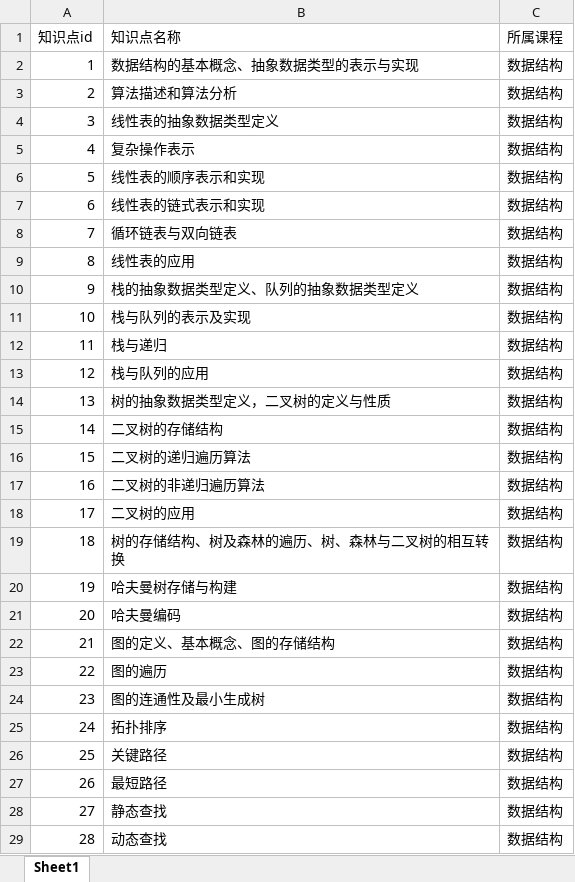
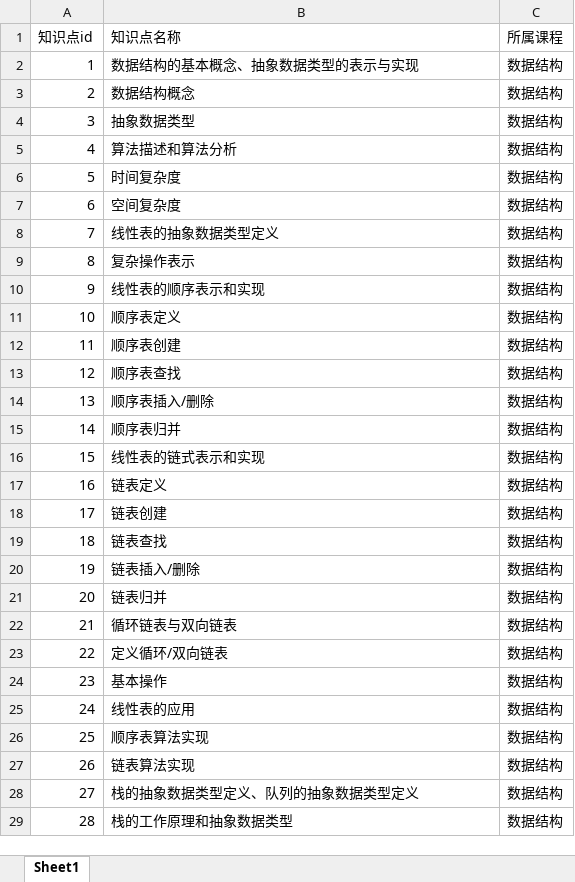
Before and after one commit to sdfing/Knowledge_, an Excel workbook: data/knowledge_points.xlsx, sheet Sheet1, drawn as a sheet; only a part is shown; values as stored, in another font and other column widths than the file's, no borders; the diff covers the shown part only; the diff names each change by its address in the sheet, - before the commit and + after, or states it on an @@ line.

```diff
--- a/data/knowledge_points.xlsx (sheet Sheet1)
+++ b/data/knowledge_points.xlsx (sheet Sheet1)
-B3 (知识点名称): 算法描述和算法分析
+B3 (知识点名称): 数据结构概念
-B4 (知识点名称): 线性表的抽象数据类型定义
+B4 (知识点名称): 抽象数据类型
-B5 (知识点名称): 复杂操作表示
+B5 (知识点名称): 算法描述和算法分析
-B6 (知识点名称): 线性表的顺序表示和实现
+B6 (知识点名称): 时间复杂度
-B7 (知识点名称): 线性表的链式表示和实现
+B7 (知识点名称): 空间复杂度
-B8 (知识点名称): 循环链表与双向链表
+B8 (知识点名称): 线性表的抽象数据类型定义
-B9 (知识点名称): 线性表的应用
+B9 (知识点名称): 复杂操作表示
-B10 (知识点名称): 栈的抽象数据类型定义、队列的抽象数据类型定义
+B10 (知识点名称): 线性表的顺序表示和实现
-B11 (知识点名称): 栈与队列的表示及实现
+B11 (知识点名称): 顺序表定义
-B12 (知识点名称): 栈与递归
+B12 (知识点名称): 顺序表创建
-B13 (知识点名称): 栈与队列的应用
+B13 (知识点名称): 顺序表查找
-B14 (知识点名称): 树的抽象数据类型定义，二叉树的定义与性质
+B14 (知识点名称): 顺序表插入/删除
-B15 (知识点名称): 二叉树的存储结构
+B15 (知识点名称): 顺序表归并
-B16 (知识点名称): 二叉树的递归遍历算法
+B16 (知识点名称): 线性表的链式表示和实现
-B17 (知识点名称): 二叉树的非递归遍历算法
+B17 (知识点名称): 链表定义
-B18 (知识点名称): 二叉树的应用
+B18 (知识点名称): 链表创建
-B19 (知识点名称): 树的存储结构、树及森林的遍历、树、森林与二叉树的相互转换
+B19 (知识点名称): 链表查找
-B20 (知识点名称): 哈夫曼树存储与构建
+B20 (知识点名称): 链表插入/删除
-B21 (知识点名称): 哈夫曼编码
+B21 (知识点名称): 链表归并
-B22 (知识点名称): 图的定义、基本概念、图的存储结构
+B22 (知识点名称): 循环链表与双向链表
-B23 (知识点名称): 图的遍历
+B23 (知识点名称): 定义循环/双向链表
-B24 (知识点名称): 图的连通性及最小生成树
+B24 (知识点名称): 基本操作
-B25 (知识点名称): 拓扑排序
+B25 (知识点名称): 线性表的应用
-B26 (知识点名称): 关键路径
+B26 (知识点名称): 顺序表算法实现
-B27 (知识点名称): 最短路径
+B27 (知识点名称): 链表算法实现
-B28 (知识点名称): 静态查找
+B28 (知识点名称): 栈的抽象数据类型定义、队列的抽象数据类型定义
-B29 (知识点名称): 动态查找
+B29 (知识点名称): 栈的工作原理和抽象数据类型
```
Also changed, not shown: 83 edited cells elsewhere in this sheet, 8 other files.
